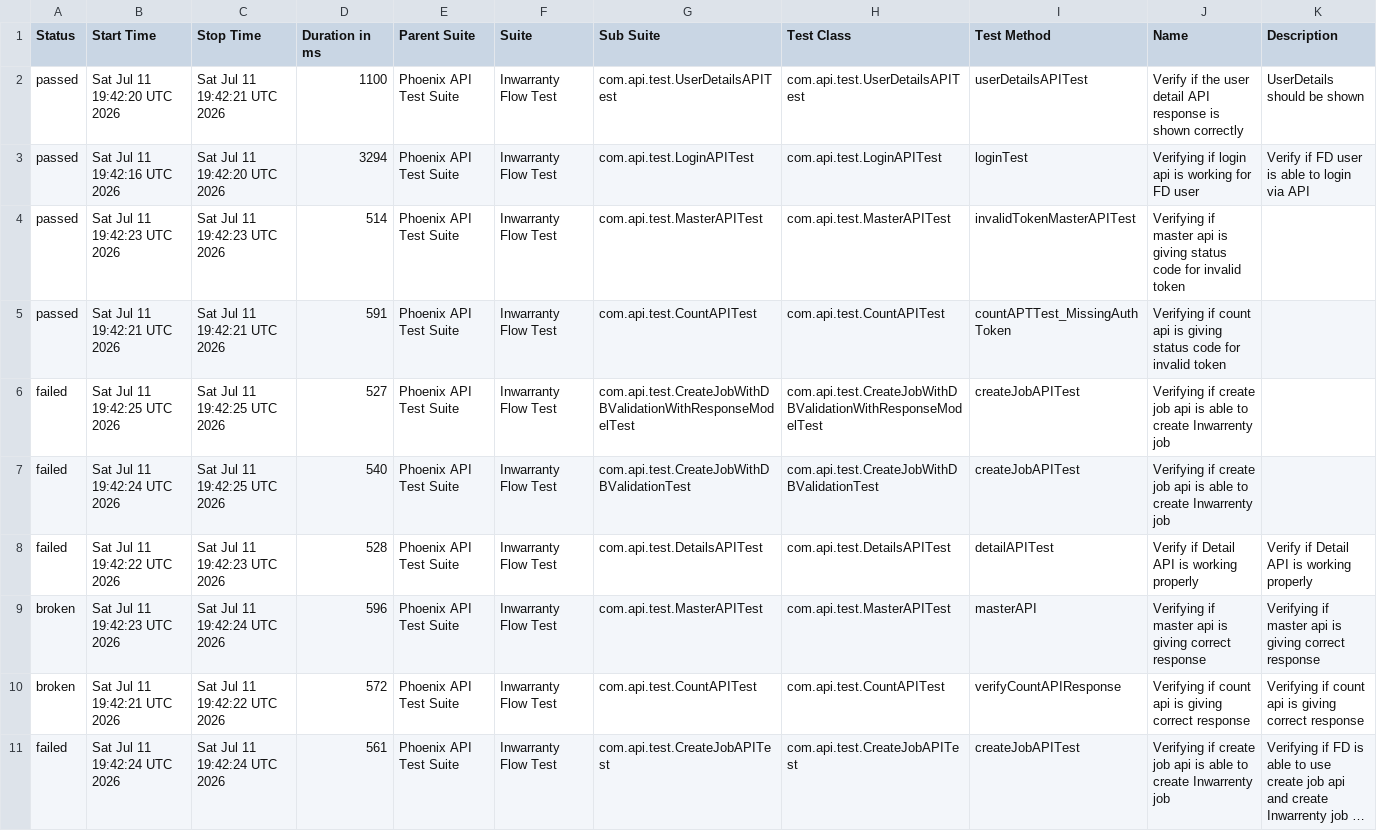
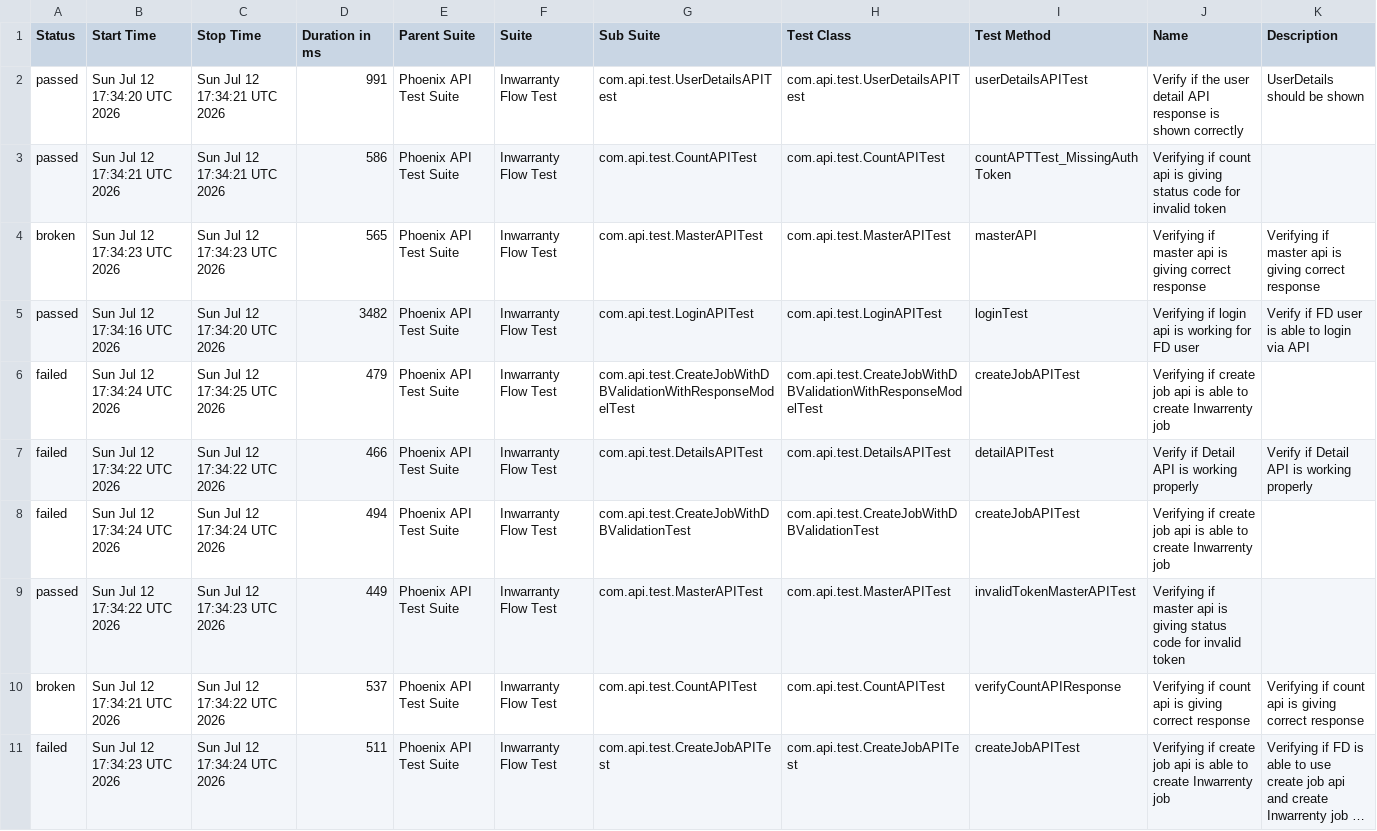
Before and after one commit to manasi7830/PhoneixTestAutomationFramework, a CSV file: data/suites.csv, drawn as a sheet; long unchanged cells end in …; removed rows and columns are numbered as before the commit, all else as after; the diff names each change by its address in the sheet, - before the commit and + after, or states it on an @@ line.

```diff
--- a/data/suites.csv
+++ b/data/suites.csv
-B2 (Start Time): Sat Jul 11 19:42:20 UTC 2026
+B2 (Start Time): Sun Jul 12 17:34:20 UTC 2026
-C2 (Stop Time): Sat Jul 11 19:42:21 UTC 2026
+C2 (Stop Time): Sun Jul 12 17:34:21 UTC 2026
-D2 (Duration in ms): 1100
+D2 (Duration in ms): 991
+row 3: passed | Sun Jul 12 17:34:21 UTC 2026 | Sun Jul 12 17:34:21 UTC 2026 | 586 | Phoenix API Test Suite | Inwarranty Flow Test | com.api.test.CountAPITest | com.api.test.CountAPITest | countAPTTest_MissingAuthToken | Verifying if count api is giving status code for invalid token
+row 4: broken | Sun Jul 12 17:34:23 UTC 2026 | Sun Jul 12 17:34:23 UTC 2026 | 565 | Phoenix API Test Suite | Inwarranty Flow Test | com.api.test.MasterAPITest | com.api.test.MasterAPITest | masterAPI | Verifying if master api is giving correct response | Verifying if master api is giving correct response
-B5 (Start Time): Sat Jul 11 19:42:16 UTC 2026
+B5 (Start Time): Sun Jul 12 17:34:16 UTC 2026
-C5 (Stop Time): Sat Jul 11 19:42:20 UTC 2026
+C5 (Stop Time): Sun Jul 12 17:34:20 UTC 2026
-D5 (Duration in ms): 3294
+D5 (Duration in ms): 3482
-row 4: passed | Sat Jul 11 19:42:23 UTC 2026 | Sat Jul 11 19:42:23 UTC 2026 | 514 | Phoenix API Test Suite | Inwarranty Flow Test | com.api.test.MasterAPITest | com.api.test.MasterAPITest | invalidTokenMasterAPITest | Verifying if master api is giving status code for invalid token
-row 5: passed | Sat Jul 11 19:42:21 UTC 2026 | Sat Jul 11 19:42:21 UTC 2026 | 591 | Phoenix API Test Suite | Inwarranty Flow Test | com.api.test.CountAPITest | com.api.test.CountAPITest | countAPTTest_MissingAuthToken | Verifying if count api is giving status code for invalid token
-B6 (Start Time): Sat Jul 11 19:42:25 UTC 2026
+B6 (Start Time): Sun Jul 12 17:34:24 UTC 2026
-C6 (Stop Time): Sat Jul 11 19:42:25 UTC 2026
+C6 (Stop Time): Sun Jul 12 17:34:25 UTC 2026
-D6 (Duration in ms): 527
+D6 (Duration in ms): 479
-row 7: failed | Sat Jul 11 19:42:24 UTC 2026 | Sat Jul 11 19:42:25 UTC 2026 | 540 | Phoenix API Test Suite | Inwarranty Flow Test | com.api.test.CreateJobWithDBValidationTest | com.api.test.CreateJobWithDBValidationTest | createJobAPITest | Verifying if create job api is able to create Inwarrenty job
-B7 (Start Time): Sat Jul 11 19:42:22 UTC 2026
+B7 (Start Time): Sun Jul 12 17:34:22 UTC 2026
-C7 (Stop Time): Sat Jul 11 19:42:23 UTC 2026
+C7 (Stop Time): Sun Jul 12 17:34:22 UTC 2026
-D7 (Duration in ms): 528
+D7 (Duration in ms): 466
+row 8: failed | Sun Jul 12 17:34:24 UTC 2026 | Sun Jul 12 17:34:24 UTC 2026 | 494 | Phoenix API Test Suite | Inwarranty Flow Test | com.api.test.CreateJobWithDBValidationTest | com.api.test.CreateJobWithDBValidationTest | createJobAPITest | Verifying if create job api is able to create Inwarrenty job
-A9 (Status): broken
+A9 (Status): passed
-B9 (Start Time): Sat Jul 11 19:42:23 UTC 2026
+B9 (Start Time): Sun Jul 12 17:34:22 UTC 2026
-C9 (Stop Time): Sat Jul 11 19:42:24 UTC 2026
+C9 (Stop Time): Sun Jul 12 17:34:23 UTC 2026
-D9 (Duration in ms): 596
+D9 (Duration in ms): 449
-I9 (Test Method): masterAPI
+I9 (Test Method): invalidTokenMasterAPITest
-J9 (Name): …is giving correct response
+J9 (Name): …is giving status code for invalid token
-K9 (Description): Verifying if master api is giving correct response
+K9 (Description): (empty)
-B10 (Start Time): Sat Jul 11 19:42:21 UTC 2026
+B10 (Start Time): Sun Jul 12 17:34:21 UTC 2026
-C10 (Stop Time): Sat Jul 11 19:42:22 UTC 2026
+C10 (Stop Time): Sun Jul 12 17:34:22 UTC 2026
-D10 (Duration in ms): 572
+D10 (Duration in ms): 537
-B11 (Start Time): Sat Jul 11 19:42:24 UTC 2026
+B11 (Start Time): Sun Jul 12 17:34:23 UTC 2026
-C11 (Stop Time): Sat Jul 11 19:42:24 UTC 2026
+C11 (Stop Time): Sun Jul 12 17:34:24 UTC 2026
-D11 (Duration in ms): 561
+D11 (Duration in ms): 511
```
Also changed, not shown: data/behaviors.csv, 58 other files.
